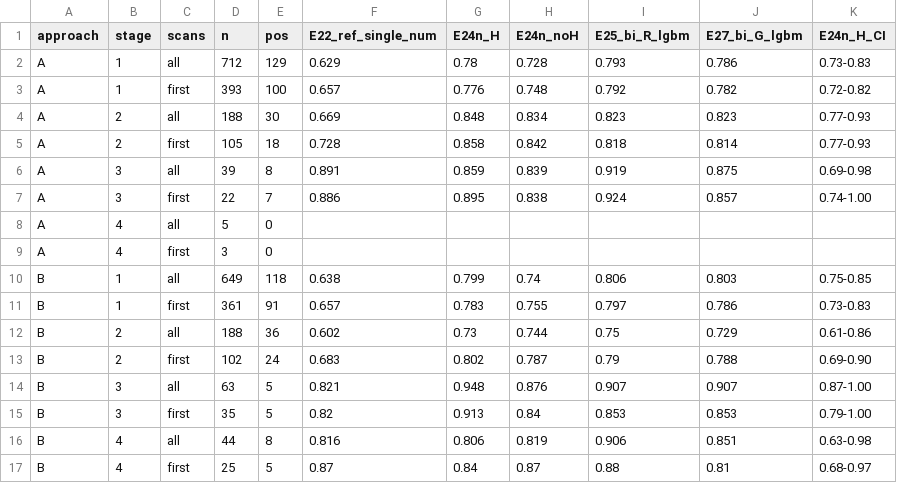
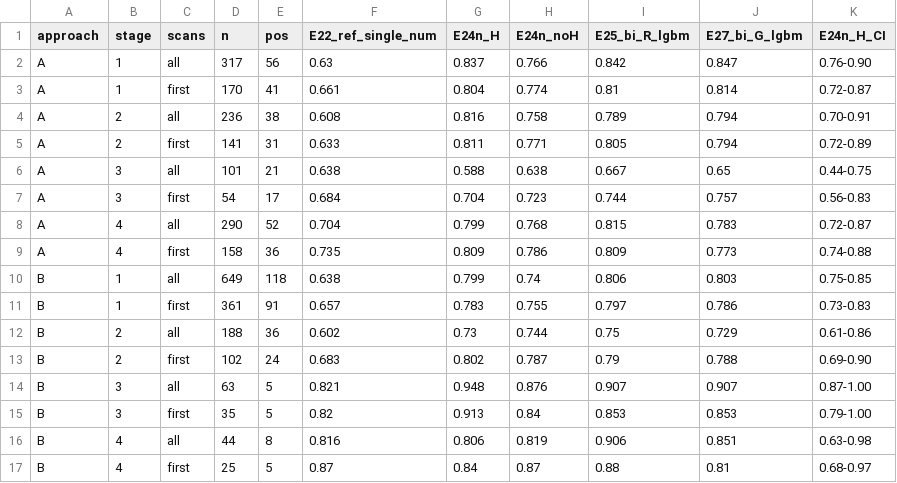
Before and after one commit to h-cohen/keratoconus-v2, a CSV file: rethink/results/stages_final.csv, drawn as a sheet.

```diff
--- a/rethink/results/stages_final.csv
+++ b/rethink/results/stages_final.csv
@@ -1,10 +1,10 @@
 approach,stage,scans,n,pos,E22_ref_single_num,E24n_H,E24n_noH,E25_bi_R_lgbm,E27_bi_G_lgbm,E24n_H_CI
-A,1,all,712,129,0.629,0.78,0.728,0.793,0.786,0.73-0.83
-A,1,first,393,100,0.657,0.776,0.748,0.792,0.782,0.72-0.82
-A,2,all,188,30,0.669,0.848,0.834,0.823,0.823,0.77-0.93
-A,2,first,105,18,0.728,0.858,0.842,0.818,0.814,0.77-0.93
-A,3,all,39,8,0.891,0.859,0.839,0.919,0.875,0.69-0.98
-A,3,first,22,7,0.886,0.895,0.838,0.924,0.857,0.74-1.00
-A,4,all,5,0,,,,,,
-A,4,first,3,0,,,,,,
+A,1,all,317,56,0.63,0.837,0.766,0.842,0.847,0.76-0.90
+A,1,first,170,41,0.661,0.804,0.774,0.81,0.814,0.72-0.87
+A,2,all,236,38,0.608,0.816,0.758,0.789,0.794,0.70-0.91
+A,2,first,141,31,0.633,0.811,0.771,0.805,0.794,0.72-0.89
+A,3,all,101,21,0.638,0.588,0.638,0.667,0.65,0.44-0.75
+A,3,first,54,17,0.684,0.704,0.723,0.744,0.757,0.56-0.83
+A,4,all,290,52,0.704,0.799,0.768,0.815,0.783,0.72-0.87
+A,4,first,158,36,0.735,0.809,0.786,0.809,0.773,0.74-0.88
 B,1,all,649,118,0.638,0.799,0.74,0.806,0.803,0.75-0.85
```
Also changed, not shown: 2 other files.
